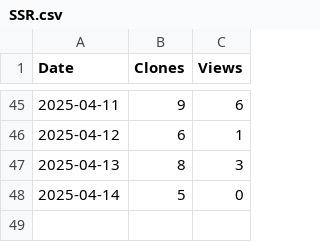
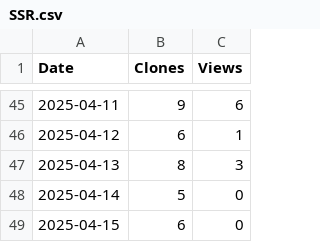
Before and after one commit to arc-research-lab/SSR, a CSV file: plot/SSR.csv, drawn as a sheet; only a part is shown, gaps mark what is left out.

```diff
--- a/plot/SSR.csv
+++ b/plot/SSR.csv
@@ -48 +48,2 @@ Date,Clones,Views
 2025-04-14,5,0
+2025-04-15,6,0
```
Also changed, not shown: 3 other files.
